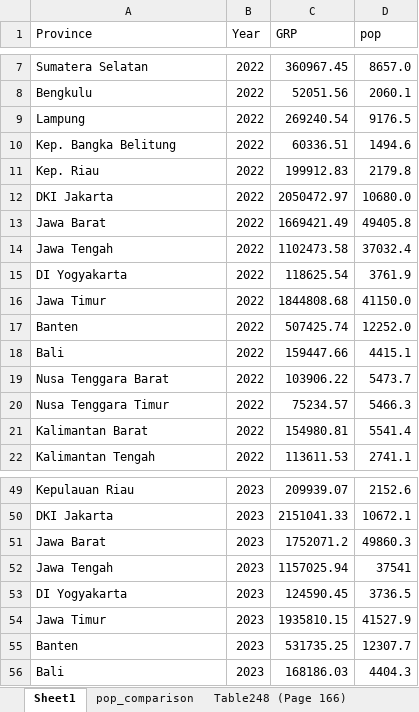
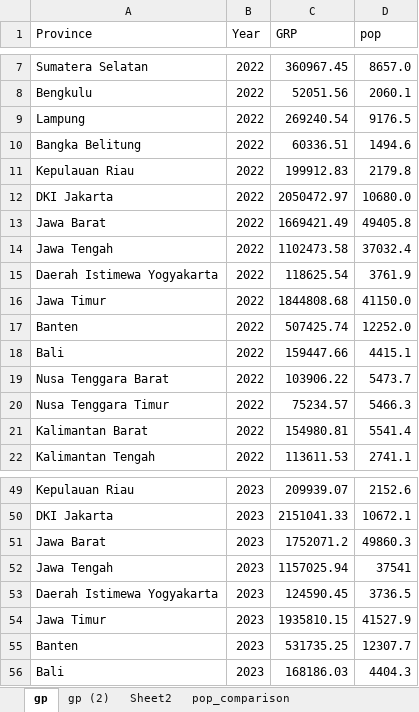
Before and after one commit to imedkrisna/ufm, an Excel workbook: macro.xlsx, sheet gp, drawn as a sheet; only a part is shown, gaps mark what is left out; values as stored, in another font and other column widths than the file's, no borders; the diff names each change by its address in the sheet, - before the commit and + after, or states it on an @@ line.

```diff
--- a/macro.xlsx (sheet gp)
+++ b/macro.xlsx (sheet gp)
-sheet tab: Sheet1
+sheet tab: gp
+sheet tab: gp (2)
+sheet tab: Sheet2
-A10 (Province): Kep. Bangka Belitung
+A10 (Province): Bangka Belitung
-A11 (Province): Kep. Riau
+A11 (Province): Kepulauan Riau
-A15 (Province): DI Yogyakarta
+A15 (Province): Daerah Istimewa Yogyakarta
-A53 (Province): DI Yogyakarta
+A53 (Province): Daerah Istimewa Yogyakarta
```
Also changed, not shown: data.xlsx, 18 other files.
